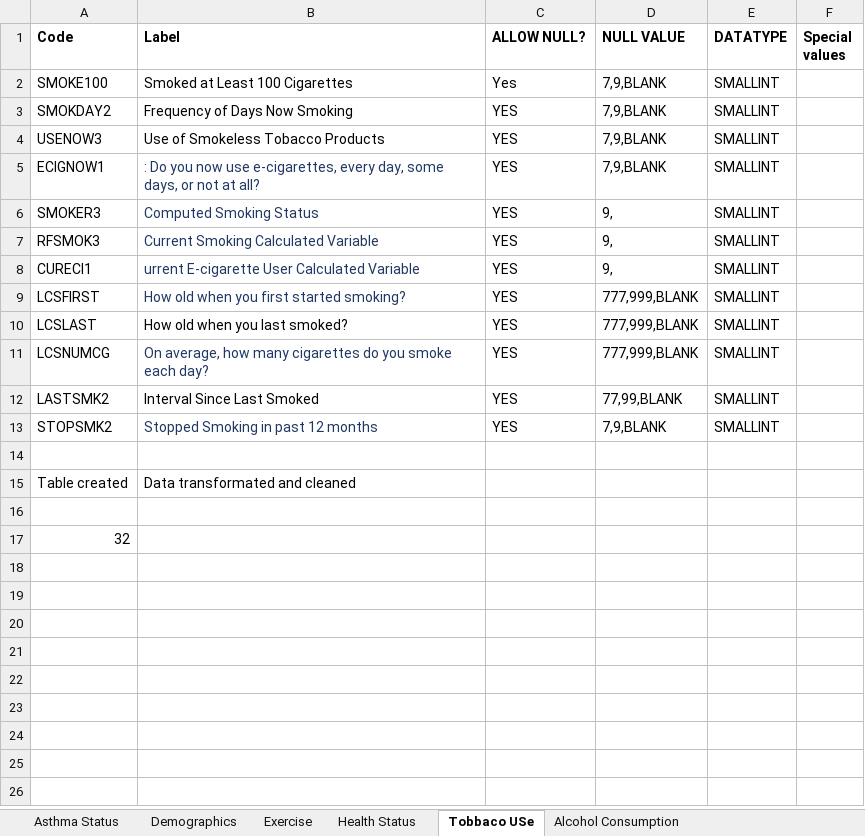
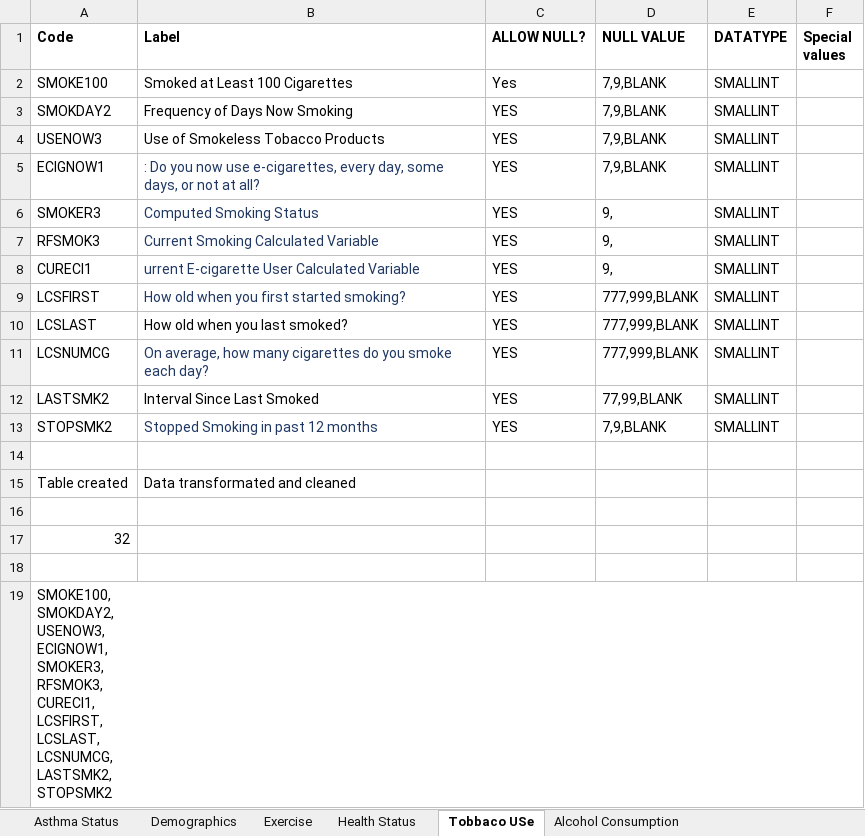
Before and after one commit to phbonamin/BRFSS-Social-Survey-2021-Analysis, an Excel workbook: Data/Tabelas.xlsx, sheet Tobbaco USe, drawn as a sheet; values as stored, in another font and other column widths than the file's, no borders; ↵ is a line break in a cell; the diff names each change by its address in the sheet, - before the commit and + after, or states it on an @@ line.

```diff
--- a/Data/Tabelas.xlsx (sheet Tobbaco USe)
+++ b/Data/Tabelas.xlsx (sheet Tobbaco USe)
+row 18: (empty)
+row 19: SMOKE100, ↵ SMOKDAY2, ↵ USENOW3, ↵ ECIGNOW1, ↵ SMOKER3, ↵ RFSMOK3, ↵ CURECI1, ↵ LCSFIRST, ↵ LCSLAST, ↵ LCSNUMCG, ↵ LASTSMK2, ↵ STOPSMK2
```
Also changed, not shown: sheet Urban Rural, sheet Alcohol Consumption, sheet Demographics, sheet Exercise, sheet Drugs and Marijuana Use, sheet Immunization, 1 more sheet, 3 other files.
